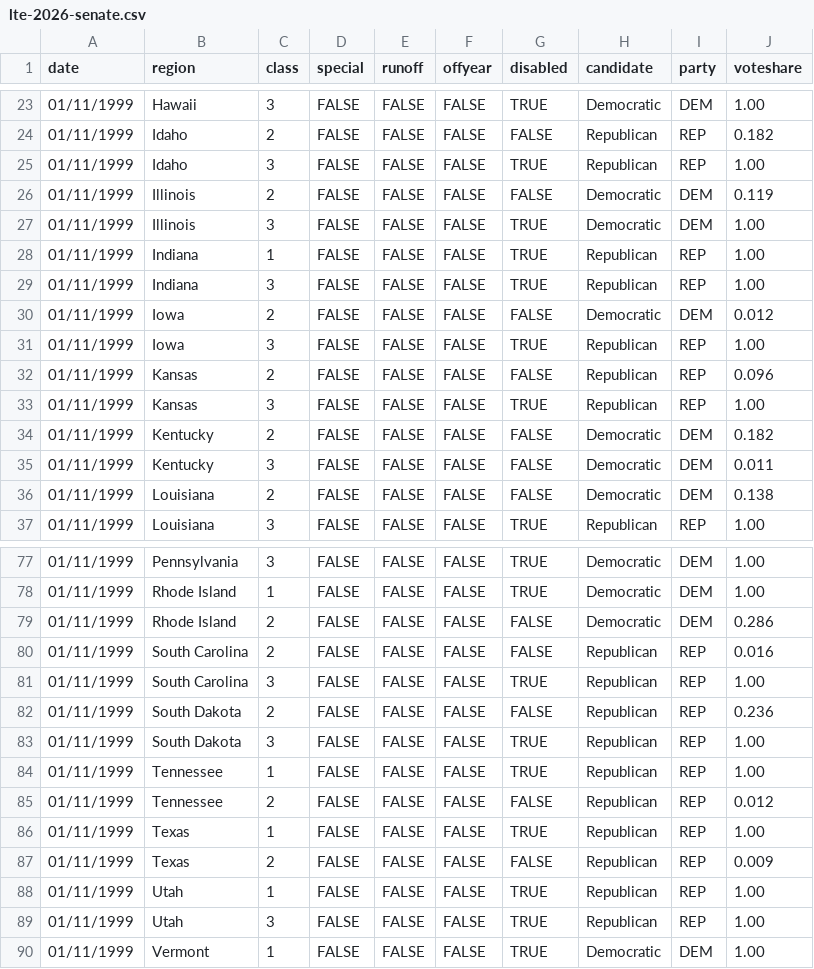
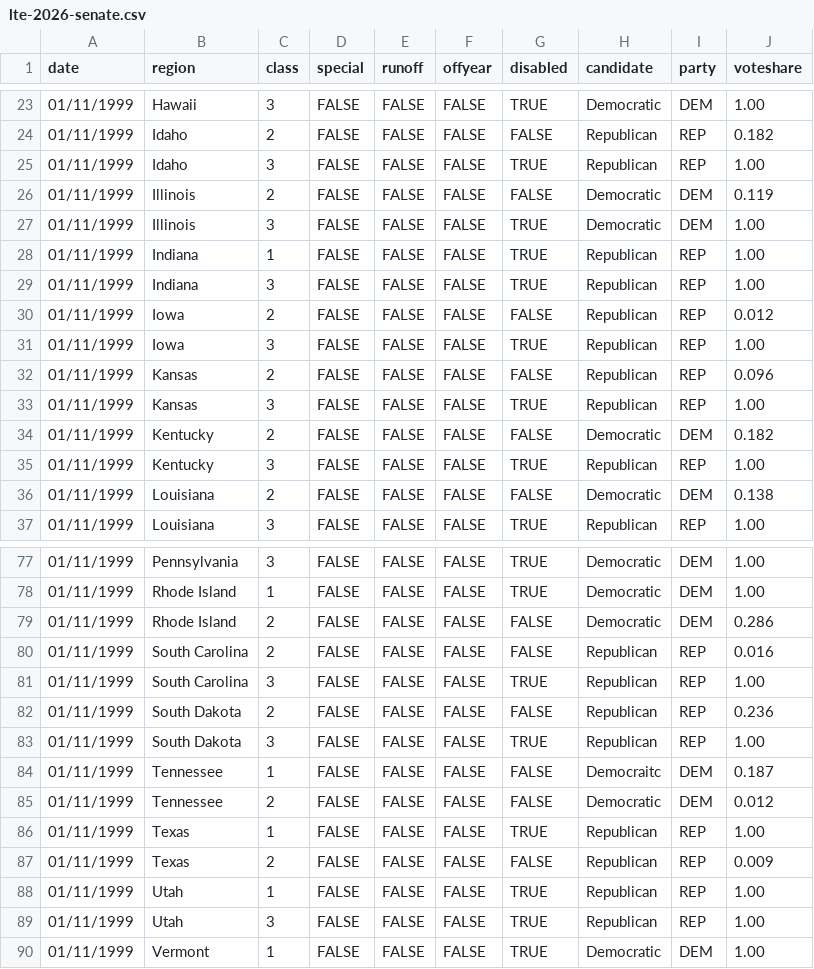
Before and after one commit to dicksonstanley818-jpg/dicksonstanley818-jpg.github.io, a CSV file: csv-sources/lte-2026-senate.csv, drawn as a sheet; only a part is shown, gaps mark what is left out.

Commit message:
Update lte-2026-senate.csv

```diff
--- a/csv-sources/lte-2026-senate.csv
+++ b/csv-sources/lte-2026-senate.csv
@@ -29,3 +29,3 @@ date,region,class,special,runoff,offyear,disabled,candidate,party,voteshare
 01/11/1999,Indiana,3,FALSE,FALSE,FALSE,TRUE,Republican,REP,1.00
-01/11/1999,Iowa,2,FALSE,FALSE,FALSE,FALSE,Democratic,DEM,0.012
+01/11/1999,Iowa,2,FALSE,FALSE,FALSE,FALSE,Republican,REP,0.012
 01/11/1999,Iowa,3,FALSE,FALSE,FALSE,TRUE,Republican,REP,1.00
@@ -34,3 +34,3 @@ date,region,class,special,runoff,offyear,disabled,candidate,party,voteshare
 01/11/1999,Kentucky,2,FALSE,FALSE,FALSE,FALSE,Democratic,DEM,0.182
-01/11/1999,Kentucky,3,FALSE,FALSE,FALSE,FALSE,Democratic,DEM,0.011
+01/11/1999,Kentucky,3,FALSE,FALSE,FALSE,TRUE,Republican,REP,1.00
 01/11/1999,Louisiana,2,FALSE,FALSE,FALSE,FALSE,Democratic,DEM,0.138
@@ -83,4 +83,4 @@ date,region,class,special,runoff,offyear,disabled,candidate,party,voteshare
 01/11/1999,South Dakota,3,FALSE,FALSE,FALSE,TRUE,Republican,REP,1.00
-01/11/1999,Tennessee,1,FALSE,FALSE,FALSE,TRUE,Republican,REP,1.00
-01/11/1999,Tennessee,2,FALSE,FALSE,FALSE,FALSE,Republican,REP,0.012
+01/11/1999,Tennessee,1,FALSE,FALSE,FALSE,FALSE,Democraitc,DEM,0.187
+01/11/1999,Tennessee,2,FALSE,FALSE,FALSE,FALSE,Democratic,DEM,0.012
 01/11/1999,Texas,1,FALSE,FALSE,FALSE,TRUE,Republican,REP,1.00
```
